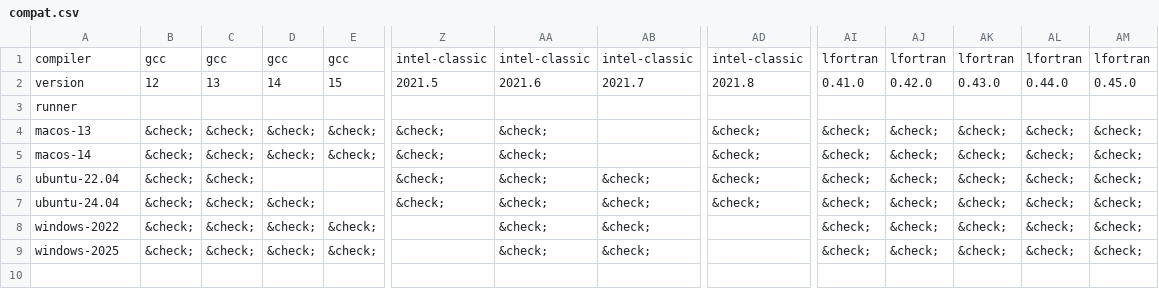
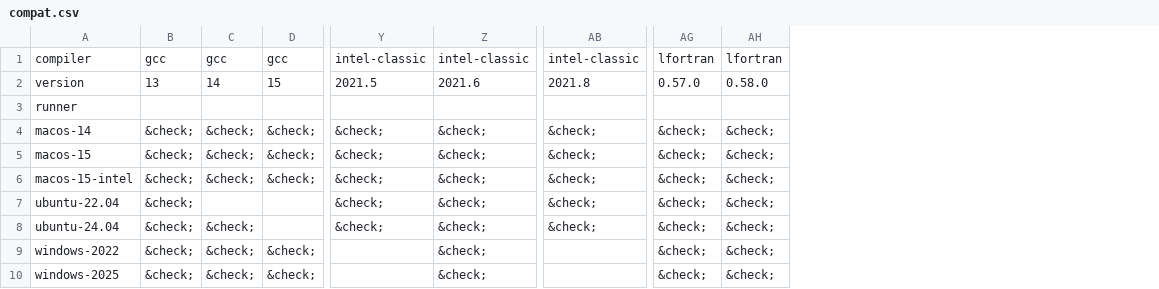
Before and after one commit to fortran-lang/setup-fortran, a CSV file: .github/compat/compat.csv, drawn as a sheet; only a part is shown, gaps mark what is left out; removed rows and columns are numbered as before the commit, all else as after; rows hold the shown columns only; the diff names each change by its address in the sheet, - before the commit and + after, or states it on an @@ line.

```diff
--- a/.github/compat/compat.csv
+++ b/.github/compat/compat.csv
-column B, rows 1-2: gcc | 12; rows 5-9: all &check;
-column AB, rows 1-2: intel-classic | 2021.7; rows 6-9: all &check;
-column AK, rows 1-2: lfortran | 0.43.0; rows 5-9: all &check;
-column AL, rows 1-2: lfortran | 0.44.0; rows 5-9: all &check;
-column AM, rows 1-2: lfortran | 0.45.0; rows 5-9: all &check;
-AG2: 0.41.0
+AG2: 0.57.0
-AH2: 0.42.0
+AH2: 0.58.0
-row 4: macos-13 | &check; | &check; | &check; | &check; | &check; | &check; |  | &check; | &check; | &check; | &check; | &check; | &check;
+row 5: macos-15 | &check; | &check; | &check; | &check; | &check; | &check; | &check; | &check;
+row 6: macos-15-intel | &check; | &check; | &check; | &check; | &check; | &check; | &check; | &check;
```
Also changed, not shown: .github/compat/long_compat.csv, 1 other file.
